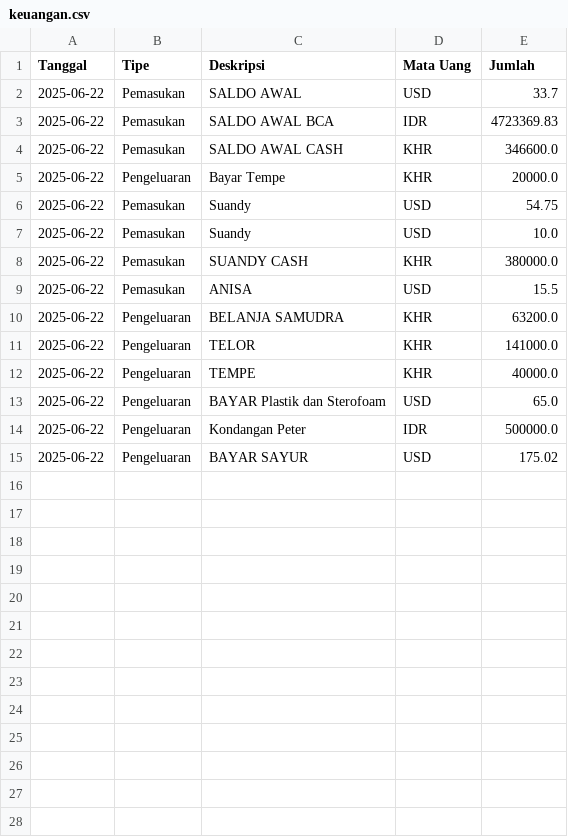
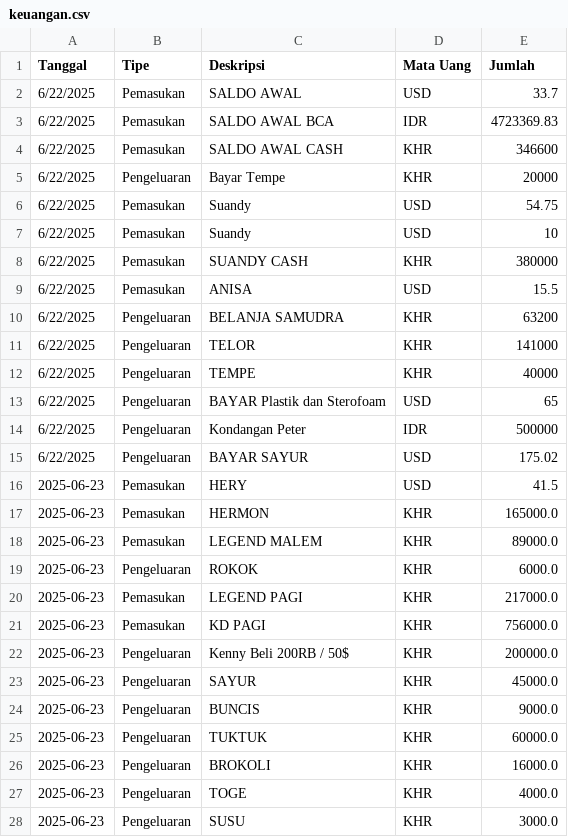
Before and after one commit to arscia12/resto-keuangan, a CSV file: keuangan.csv, drawn as a sheet; only a part is shown; the diff covers the shown part only.

Commit message:
Add files via upload

```diff
--- a/keuangan.csv
+++ b/keuangan.csv
@@ -1,15 +1,28 @@
 Tanggal,Tipe,Deskripsi,Mata Uang,Jumlah
-2025-06-22,Pemasukan,SALDO AWAL,USD,33.7
-2025-06-22,Pemasukan,SALDO AWAL BCA,IDR,4723369.83
-2025-06-22,Pemasukan,SALDO AWAL CASH,KHR,346600.0
-2025-06-22,Pengeluaran,Bayar Tempe,KHR,20000.0
-2025-06-22,Pemasukan,Suandy,USD,54.75
-2025-06-22,Pemasukan,Suandy,USD,10.0
-2025-06-22,Pemasukan,SUANDY CASH,KHR,380000.0
-2025-06-22,Pemasukan,ANISA,USD,15.5
-2025-06-22,Pengeluaran,BELANJA SAMUDRA,KHR,63200.0
-2025-06-22,Pengeluaran,TELOR,KHR,141000.0
-2025-06-22,Pengeluaran,TEMPE,KHR,40000.0
-2025-06-22,Pengeluaran,BAYAR Plastik dan Sterofoam,USD,65.0
-2025-06-22,Pengeluaran,Kondangan Peter,IDR,500000.0
-2025-06-22,Pengeluaran,BAYAR SAYUR,USD,175.02
+6/22/2025,Pemasukan,SALDO AWAL,USD,33.7
+6/22/2025,Pemasukan,SALDO AWAL BCA,IDR,4723369.83
+6/22/2025,Pemasukan,SALDO AWAL CASH,KHR,346600
+6/22/2025,Pengeluaran,Bayar Tempe,KHR,20000
+6/22/2025,Pemasukan,Suandy,USD,54.75
+6/22/2025,Pemasukan,Suandy,USD,10
+6/22/2025,Pemasukan,SUANDY CASH,KHR,380000
+6/22/2025,Pemasukan,ANISA,USD,15.5
+6/22/2025,Pengeluaran,BELANJA SAMUDRA,KHR,63200
+6/22/2025,Pengeluaran,TELOR,KHR,141000
+6/22/2025,Pengeluaran,TEMPE,KHR,40000
+6/22/2025,Pengeluaran,BAYAR Plastik dan Sterofoam,USD,65
+6/22/2025,Pengeluaran,Kondangan Peter,IDR,500000
+6/22/2025,Pengeluaran,BAYAR SAYUR,USD,175.02
+2025-06-23,Pemasukan,HERY,USD,41.5
+2025-06-23,Pemasukan,HERMON ,KHR,165000.0
+2025-06-23,Pemasukan,LEGEND MALEM,KHR,89000.0
+2025-06-23,Pengeluaran,ROKOK ,KHR,6000.0
+2025-06-23,Pemasukan,LEGEND PAGI,KHR,217000.0
+2025-06-23,Pemasukan,KD PAGI,KHR,756000.0
+2025-06-23,Pengeluaran,Kenny Beli 200RB / 50$,KHR,200000.0
+2025-06-23,Pengeluaran,SAYUR,KHR,45000.0
+2025-06-23,Pengeluaran,BUNCIS,KHR,9000.0
+2025-06-23,Pengeluaran,TUKTUK,KHR,60000.0
+2025-06-23,Pengeluaran,BROKOLI,KHR,16000.0
+2025-06-23,Pengeluaran,TOGE,KHR,4000.0
+2025-06-23,Pengeluaran,SUSU,KHR,3000.0
```
Also changed, not shown: 6 added rows elsewhere in this file.
